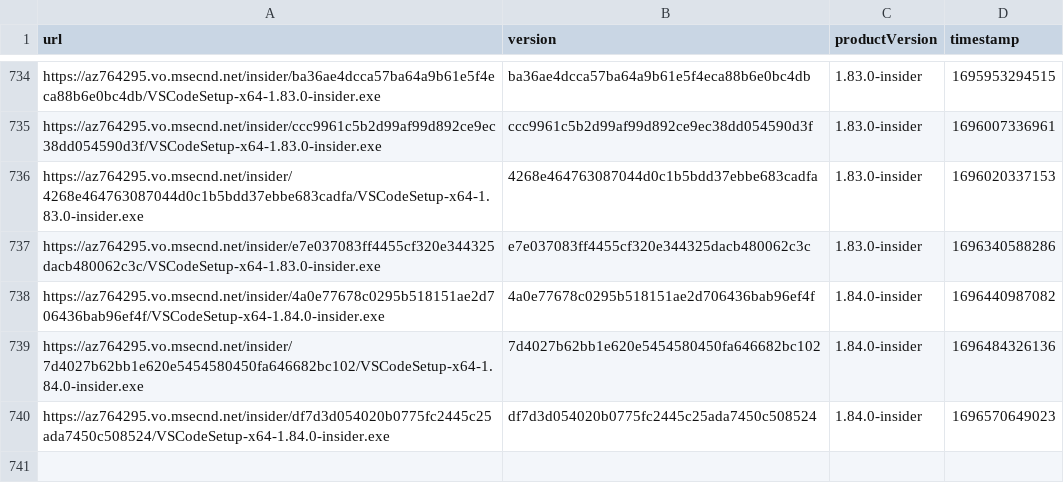
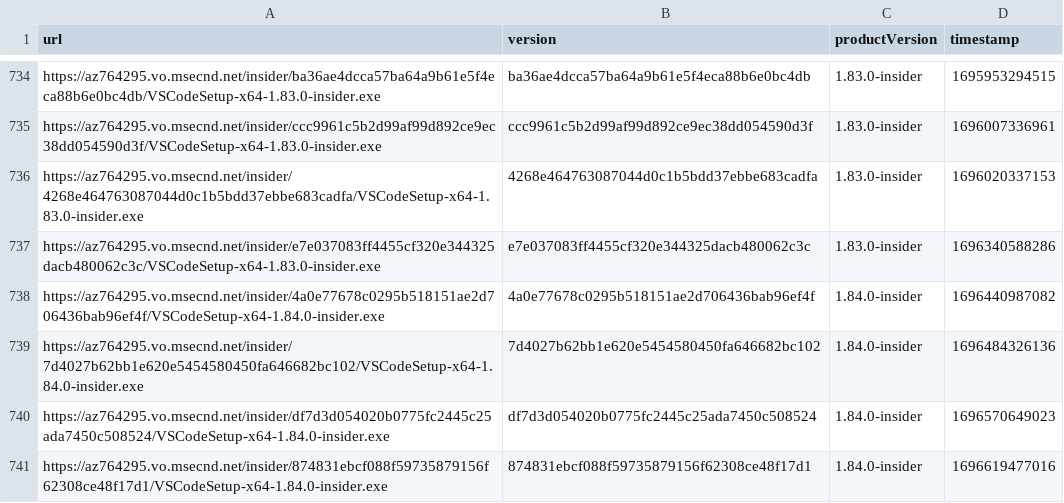
Before and after one commit to yamachu/vscode-insiders-tracker, a CSV file: windows.csv, drawn as a sheet; only a part is shown, gaps mark what is left out.

```diff
--- a/windows.csv
+++ b/windows.csv
@@ -740 +740,2 @@ url,version,productVersion,timestamp
 "https://az764295.vo.msecnd.net/insider/df7d3d054020b0775fc2445c25ada7450c508524/VSCodeSetup-x64-1.84.0-insider.exe","df7d3d054020b0775fc2445c25ada7450c508524","1.84.0-insider",1696570649023
+"https://az764295.vo.msecnd.net/insider/874831ebcf088f59735879156f62308ce48f17d1/VSCodeSetup-x64-1.84.0-insider.exe","874831ebcf088f59735879156f62308ce48f17d1","1.84.0-insider",1696619477016
```
